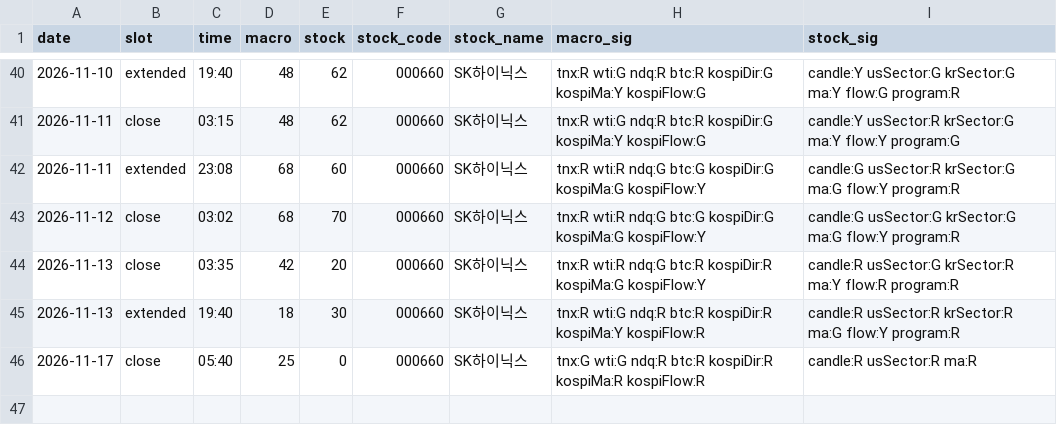
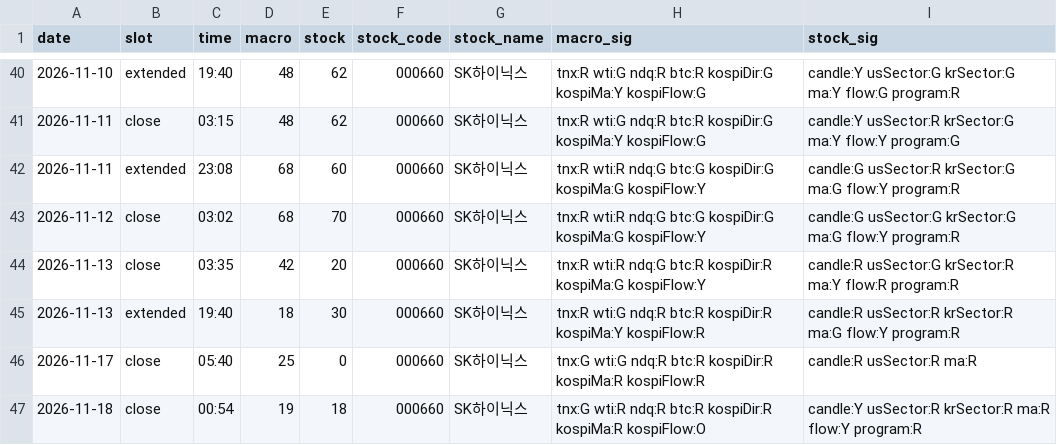
Before and after one commit to seanyang83/market-dashboard, a CSV file: data/scores.csv, drawn as a sheet; only a part is shown, gaps mark what is left out.

```diff
--- a/data/scores.csv
+++ b/data/scores.csv
@@ -46 +46,2 @@ date,slot,time,macro,stock,stock_code,stock_name,macro_sig,stock_sig
 2026-11-17,close,05:40,25,0,000660,SK하이닉스,tnx:G wti:G ndq:R btc:R kospiDir:R kospiMa:R kospiFlow:R,candle:R usSector:R ma:R
+2026-11-18,close,00:54,19,18,000660,SK하이닉스,tnx:G wti:R ndq:R btc:R kospiDir:R kospiMa:R kospiFlow:O,candle:Y usSector:R krSector:R ma:R flow:Y program:R
```
